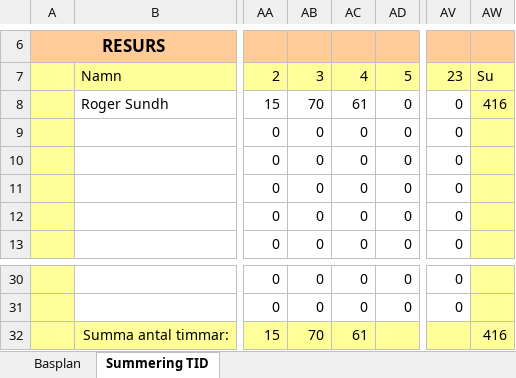
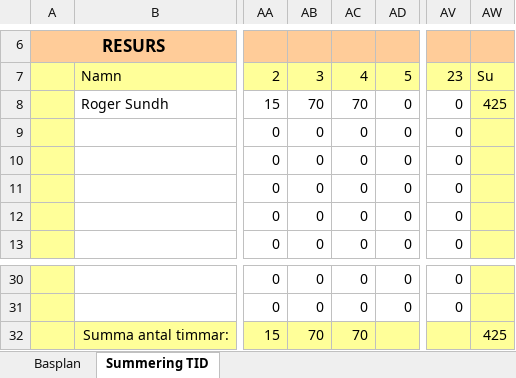
Before and after one commit to R4B/Biljettautomat, an Excel workbook: docs/Tidplan.xlsx, sheet Summering TID, drawn as a sheet; only a part is shown, gaps mark what is left out; values as stored, in another font and other column widths than the file's, no borders; conditional formats not drawn; the diff names each change by its address in the sheet, - before the commit and + after, or states it on an @@ line.

```diff
--- a/docs/Tidplan.xlsx (sheet Summering TID)
+++ b/docs/Tidplan.xlsx (sheet Summering TID)
-AC8: 61
+AC8: 70
-AW8: 416
+AW8: 425
-AC32: 61
+AC32: 70
-AW32: 416
+AW32: 425
```
Also changed, not shown: sheet Basplan.
